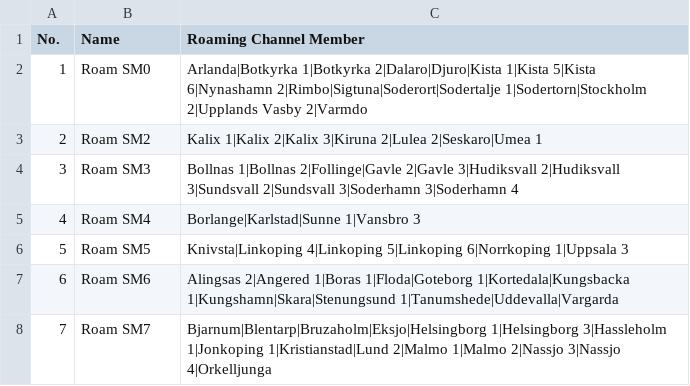
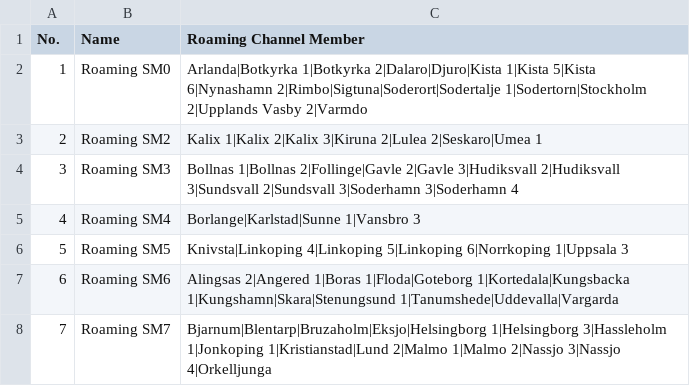
Before and after one commit to sm0rux/at-d878uv, a CSV file: RoamingZone.CSV, drawn as a sheet.

```diff
--- a/RoamingZone.CSV
+++ b/RoamingZone.CSV
@@ -1,8 +1,8 @@
 "No.","Name","Roaming Channel Member",
-"1","Roam SM0","Arlanda|Botkyrka 1|Botkyrka 2|Dalaro|Djuro|Kista 1|Kista 5|Kista 6|Nynashamn 2|Rimbo|Sigtuna|Soderort|Sodertalje 1|Sodertorn|Stockholm 2|Upplands Vasby 2|Varmdo"
-"2","Roam SM2","Kalix 1|Kalix 2|Kalix 3|Kiruna 2|Lulea 2|Seskaro|Umea 1"
-"3","Roam SM3","Bollnas 1|Bollnas 2|Follinge|Gavle 2|Gavle 3|Hudiksvall 2|Hudiksvall 3|Sundsvall 2|Sundsvall 3|Soderhamn 3|Soderhamn 4"
-"4","Roam SM4","Borlange|Karlstad|Sunne 1|Vansbro 3"
-"5","Roam SM5","Knivsta|Linkoping 4|Linkoping 5|Linkoping 6|Norrkoping 1|Uppsala 3"
-"6","Roam SM6","Alingsas 2|Angered 1|Boras 1|Floda|Goteborg 1|Kortedala|Kungsbacka 1|Kungshamn|Skara|Stenungsund 1|Tanumshede|Uddevalla|Vargarda"
-"7","Roam SM7","Bjarnum|Blentarp|Bruzaholm|Eksjo|Helsingborg 1|Helsingborg 3|Hassleholm 1|Jonkoping 1|Kristianstad|Lund 2|Malmo 1|Malmo 2|Nassjo 3|Nassjo 4|Orkelljunga"
+"1","Roaming SM0","Arlanda|Botkyrka 1|Botkyrka 2|Dalaro|Djuro|Kista 1|Kista 5|Kista 6|Nynashamn 2|Rimbo|Sigtuna|Soderort|Sodertalje 1|Sodertorn|Stockholm 2|Upplands Vasby 2|Varmdo"
+"2","Roaming SM2","Kalix 1|Kalix 2|Kalix 3|Kiruna 2|Lulea 2|Seskaro|Umea 1"
+"3","Roaming SM3","Bollnas 1|Bollnas 2|Follinge|Gavle 2|Gavle 3|Hudiksvall 2|Hudiksvall 3|Sundsvall 2|Sundsvall 3|Soderhamn 3|Soderhamn 4"
+"4","Roaming SM4","Borlange|Karlstad|Sunne 1|Vansbro 3"
+"5","Roaming SM5","Knivsta|Linkoping 4|Linkoping 5|Linkoping 6|Norrkoping 1|Uppsala 3"
+"6","Roaming SM6","Alingsas 2|Angered 1|Boras 1|Floda|Goteborg 1|Kortedala|Kungsbacka 1|Kungshamn|Skara|Stenungsund 1|Tanumshede|Uddevalla|Vargarda"
+"7","Roaming SM7","Bjarnum|Blentarp|Bruzaholm|Eksjo|Helsingborg 1|Helsingborg 3|Hassleholm 1|Jonkoping 1|Kristianstad|Lund 2|Malmo 1|Malmo 2|Nassjo 3|Nassjo 4|Orkelljunga"
```
Also changed, not shown: 2 other files.
